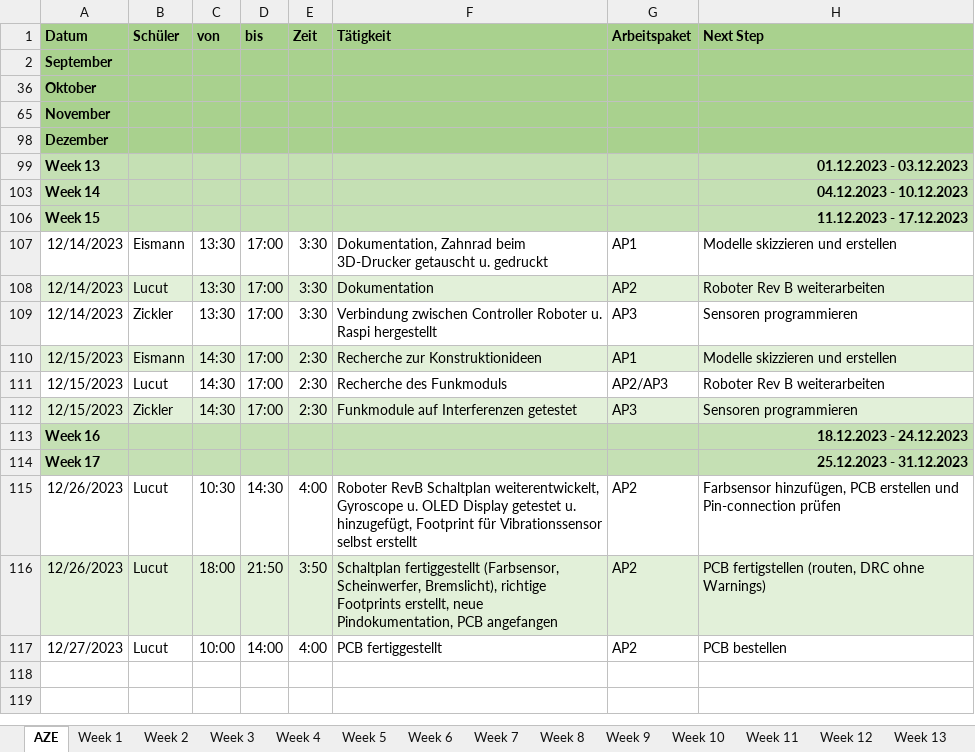
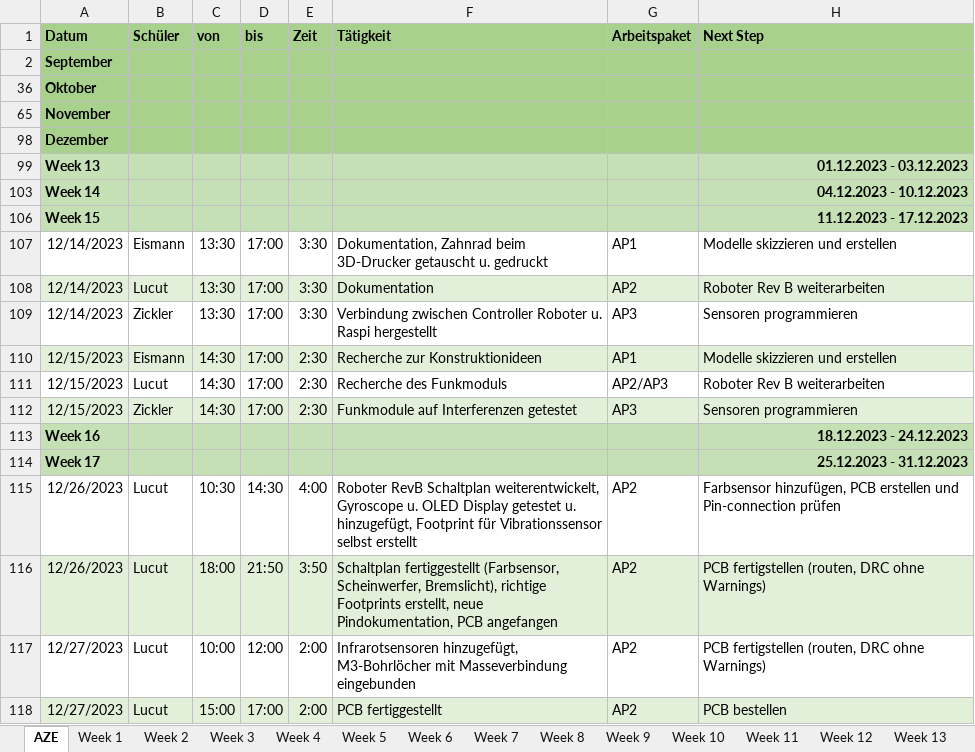
Before and after one commit to RoteRuebe/diplomarbeit, an Excel workbook: 2324_5AHEL_AZE_DA_SumoBots.xlsx, sheet AZE, drawn as a sheet; values as stored, in another font and other column widths than the file's, no borders; addresses are those after the commit; the diff names each change by its address in the sheet, - before the commit and + after, or states it on an @@ line.

Commit message:
AZE aktualisiert, Rev B fertig und Zatl geschickt (27.12.2023, 18:24:21)

```diff
--- a/2324_5AHEL_AZE_DA_SumoBots.xlsx (sheet AZE)
+++ b/2324_5AHEL_AZE_DA_SumoBots.xlsx (sheet AZE)
+row 117: 12/27/2023 | Lucut | 10:00 | 12:00 | 2:00 | Infrarotsensoren hinzugefügt, M3-Bohrlöcher mit Masseverbindung eingebunden | AP2 | PCB fertigstellen (routen, DRC ohne Warnings)
-A118:H118 fill: none
+A118:H118 fill: #E2F0D9
-C118 (von): 10:00
+C118 (von): 15:00
-D118 (bis): 14:00
+D118 (bis): 17:00
-E118 (Zeit): 4:00
+E118 (Zeit): 2:00
```
Also changed, not shown: 29 other files.
